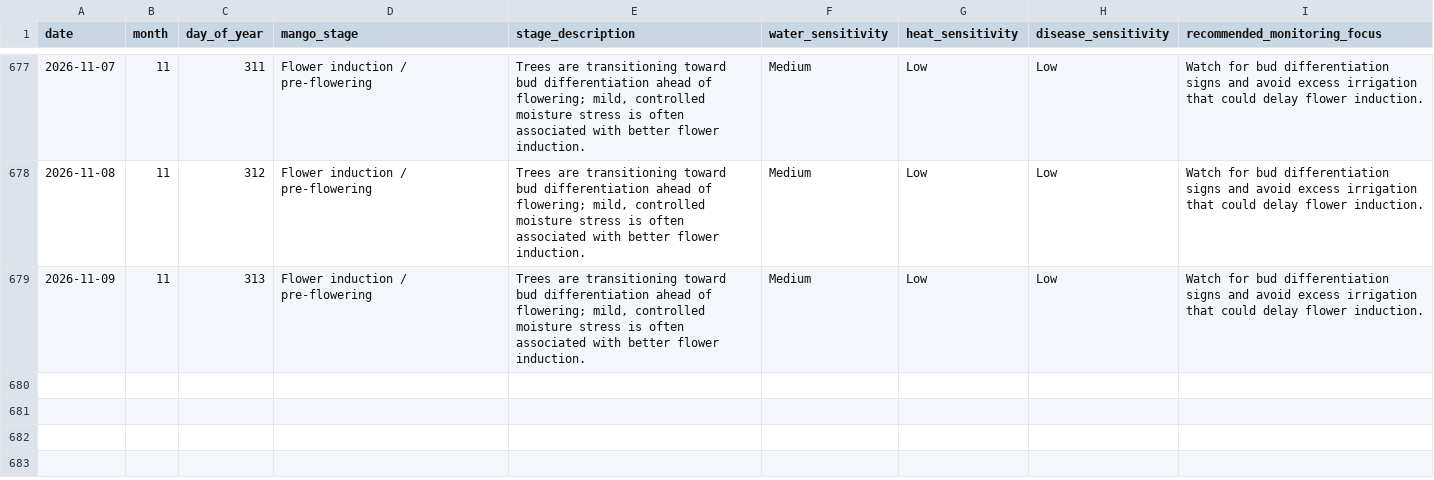
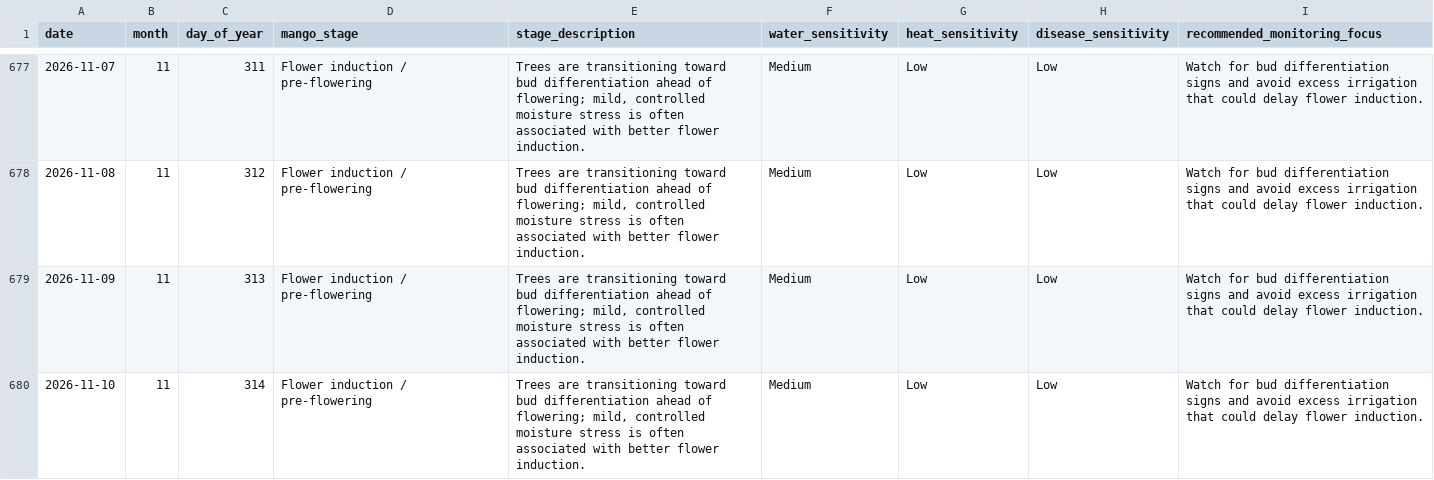
Before and after one commit to vanaprashanth/mango-digital-twin, a CSV file: data/processed/muthukur_mango_phenology_calendar.csv, drawn as a sheet; only a part is shown, gaps mark what is left out.

```diff
--- a/data/processed/muthukur_mango_phenology_calendar.csv
+++ b/data/processed/muthukur_mango_phenology_calendar.csv
@@ -679 +679,2 @@ date,month,day_of_year,mango_stage,stage_description,water_sensitivity,heat_sens
 2026-11-09,11,313,Flower induction / pre-flowering,"Trees are transitioning toward bud differentiation ahead of flowering; mild, controlled moisture stress is often associated with better flower induction.",Medium,Low,Low,Watch for bud differentiation signs and avoid excess irrigation that could delay flower induction.
+2026-11-10,11,314,Flower induction / pre-flowering,"Trees are transitioning toward bud differentiation ahead of flowering; mild, controlled moisture stress is often associated with better flower induction.",Medium,Low,Low,Watch for bud differentiation signs and avoid excess irrigation that could delay flower induction.
```
Also changed, not shown: data/processed/muthukur_combined_feature_table.csv, data/processed/muthukur_fao56_model_comparison.csv, 15 other files.
